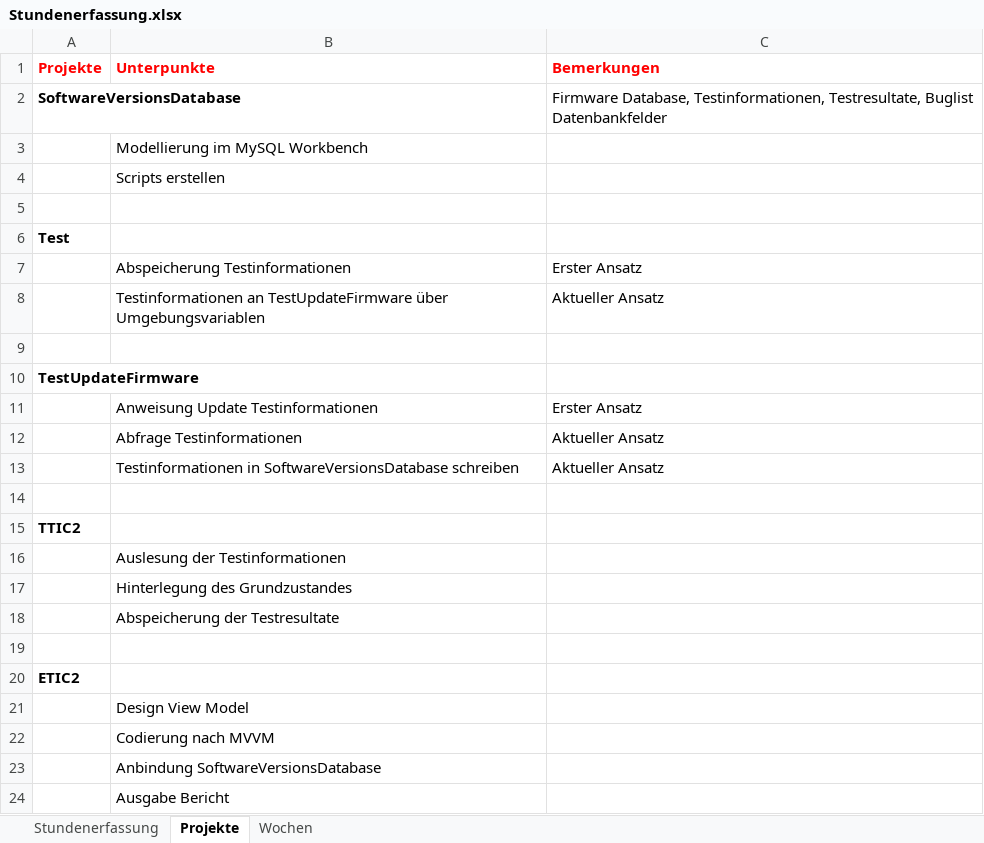
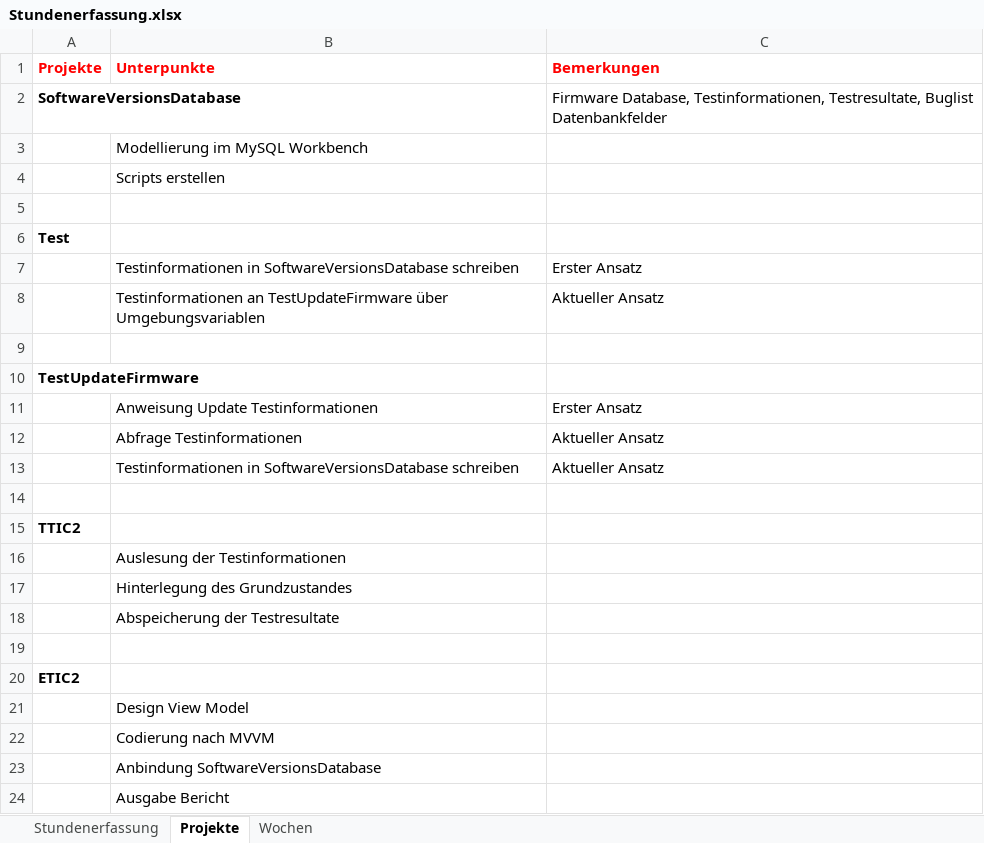
Before and after one commit to stuckiandreas/Masterarbeit, an Excel workbook: Stundenerfassung/Stundenerfassung.xlsx, sheet Projekte, drawn as a sheet; values as stored, in another font and other column widths than the file's, no borders; the diff names each change by its address in the sheet, - before the commit and + after, or states it on an @@ line.

```diff
--- a/Stundenerfassung/Stundenerfassung.xlsx (sheet Projekte)
+++ b/Stundenerfassung/Stundenerfassung.xlsx (sheet Projekte)
-B7 (Unterpunkte): Abspeicherung Testinformationen
+B7 (Unterpunkte): Testinformationen in SoftwareVersionsDatabase schreiben
```
Also changed, not shown: sheet Stundenerfassung, 5 other files.
